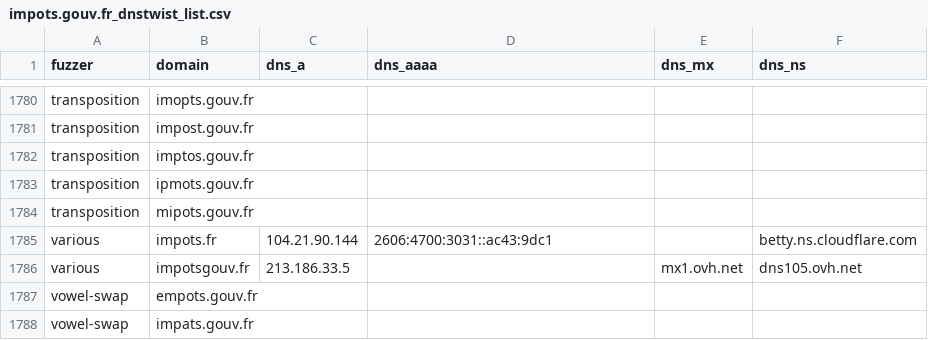
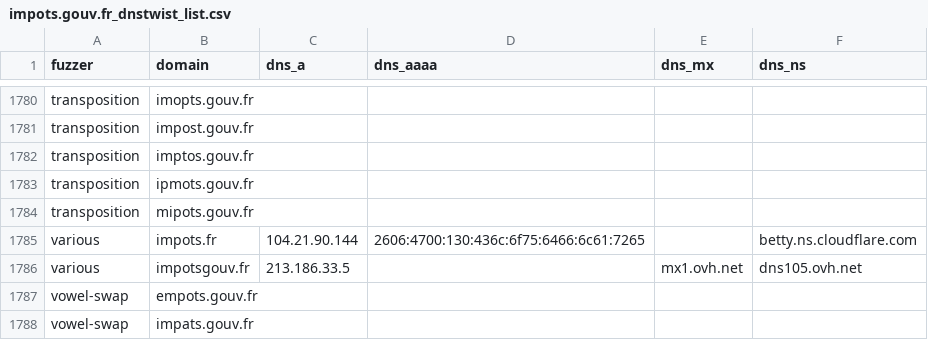
Before and after one commit to onlyforbakup/awesome-lists, a CSV file: Lists/DNSTWIST/impots.gouv.fr_dnstwist_list.csv, drawn as a sheet; only a part is shown, gaps mark what is left out.

```diff
--- a/Lists/DNSTWIST/impots.gouv.fr_dnstwist_list.csv
+++ b/Lists/DNSTWIST/impots.gouv.fr_dnstwist_list.csv
@@ -1784,3 +1784,3 @@ transposition,ipmots.gouv.fr,,,,
 transposition,mipots.gouv.fr,,,,
-various,impots.fr,104.21.90.144,2606:4700:3031::ac43:9dc1,,betty.ns.cloudflare.com
+various,impots.fr,104.21.90.144,2606:4700:130:436c:6f75:6466:6c61:7265,,betty.ns.cloudflare.com
 various,impotsgouv.fr,213.186.33.5,,mx1.ovh.net,dns105.ovh.net
```
Also changed, not shown: Lists/DNSTWIST/developer.microsoft.com_dnstwist_list.csv, Lists/DNSTWIST/login.microsoftonline.com_dnstwist_list.csv, 9 other files.
